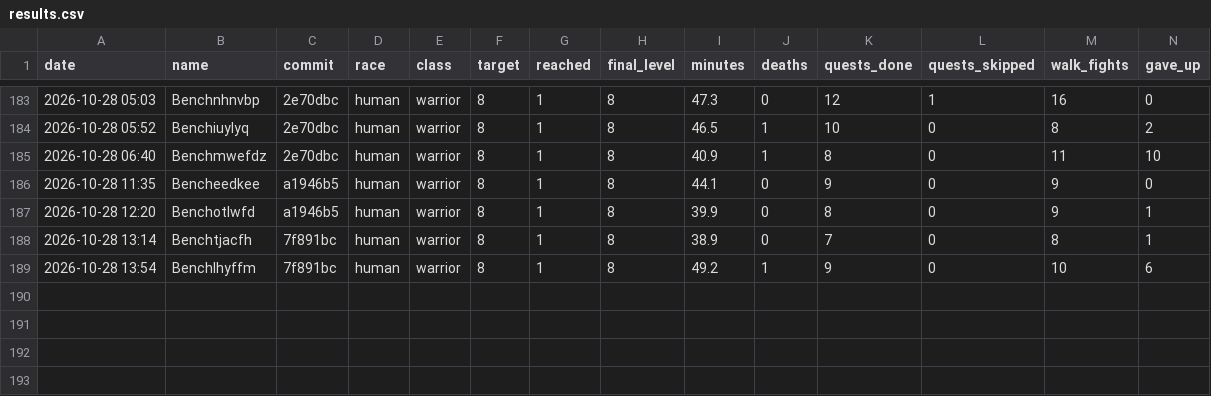
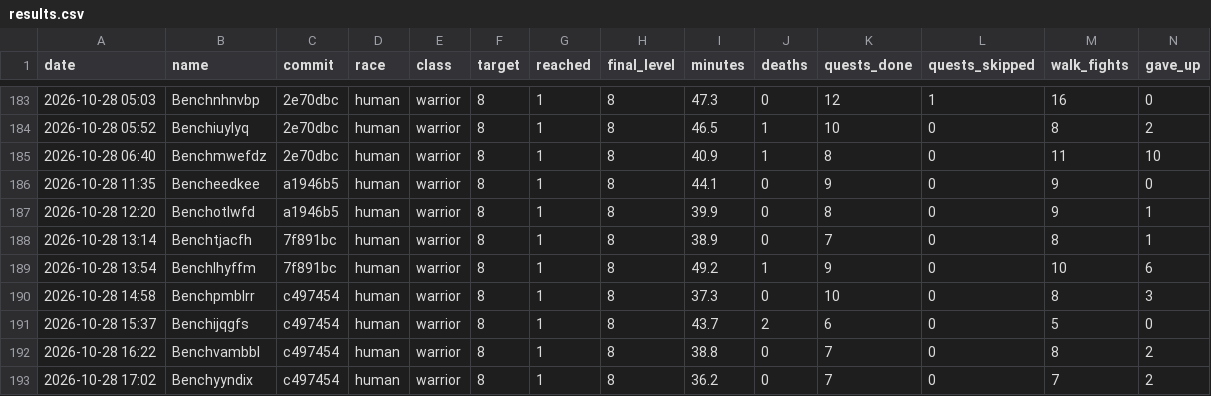
Before and after one commit to Rabhynoide/agent-wow-workspace, a CSV file: journal/bench/results.csv, drawn as a sheet; only a part is shown, gaps mark what is left out; rows hold the shown columns only; the diff names each change by its address in the sheet, - before the commit and + after, or states it on an @@ line.

```diff
--- a/journal/bench/results.csv
+++ b/journal/bench/results.csv
+row 190: 2026-10-28 14:58 | Benchpmblrr | c497454 | human | warrior | 8 | 1 | 8 | 37.3 | 0 | 10 | 0 | 8 | 3
+row 191: 2026-10-28 15:37 | Benchijqgfs | c497454 | human | warrior | 8 | 1 | 8 | 43.7 | 2 | 6 | 0 | 5 | 0
+row 192: 2026-10-28 16:22 | Benchvambbl | c497454 | human | warrior | 8 | 1 | 8 | 38.8 | 0 | 7 | 0 | 8 | 2
+row 193: 2026-10-28 17:02 | Benchyyndix | c497454 | human | warrior | 8 | 1 | 8 | 36.2 | 0 | 7 | 0 | 7 | 2
```
Also changed, not shown: 4 other files.
